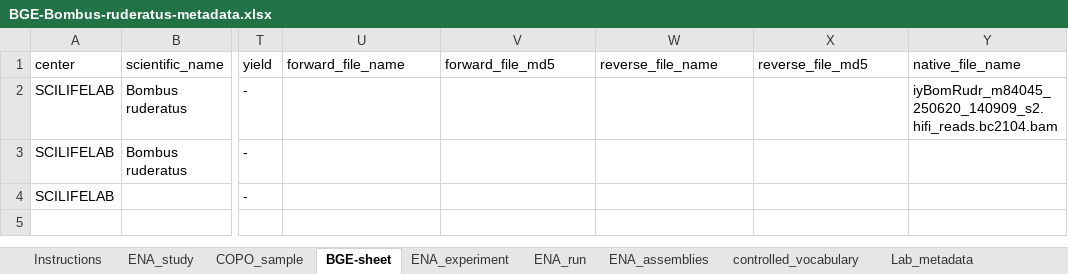
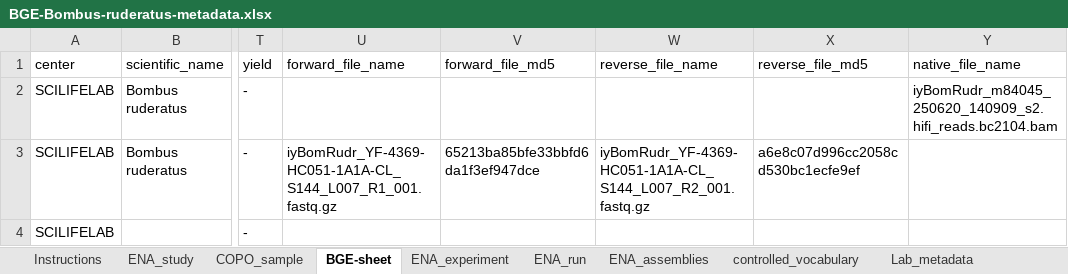
Before and after one commit to NBISweden/data-submission-documentation, an Excel workbook: ENA/BGE-Bombus-ruderatus/data/BGE-Bombus-ruderatus-metadata.xlsx, sheet BGE-sheet, drawn as a sheet; only a part is shown, gaps mark what is left out; values as stored, in another font and other column widths than the file's, no borders; charts and pictures not drawn; the diff names each change by its address in the sheet, - before the commit and + after, or states it on an @@ line.

```diff
--- a/ENA/BGE-Bombus-ruderatus/data/BGE-Bombus-ruderatus-metadata.xlsx (sheet BGE-sheet)
+++ b/ENA/BGE-Bombus-ruderatus/data/BGE-Bombus-ruderatus-metadata.xlsx (sheet BGE-sheet)
-U3 (forward_file_name): (empty)
+U3 (forward_file_name): iyBomRudr_YF-4369-HC051-1A1A-CL_S144_L007_R1_001.fastq.gz
-V3 (forward_file_md5): (empty)
+V3 (forward_file_md5): 65213ba85bfe33bbfd6da1f3ef947dce
-W3 (reverse_file_name): (empty)
+W3 (reverse_file_name): iyBomRudr_YF-4369-HC051-1A1A-CL_S144_L007_R2_001.fastq.gz
-X3 (reverse_file_md5): (empty)
+X3 (reverse_file_md5): a6e8c07d996cc2058cd530bc1ecfe9ef
```
Also changed, not shown: ENA/BGE-Agelena-orientalis/data/BGE-Agelena-orientalis-metadata.xlsx, ENA/BGE-Aphis-hillerislambersi/data/BGE-Aphis-hillerislambersi-metadata.xlsx, 5 other files.
